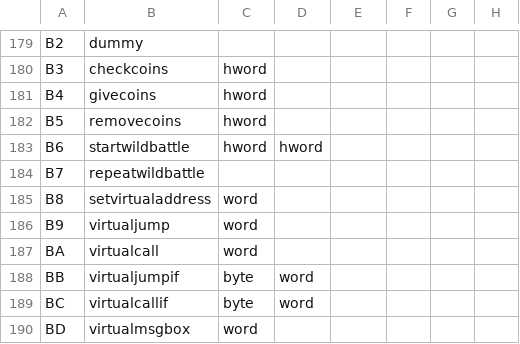
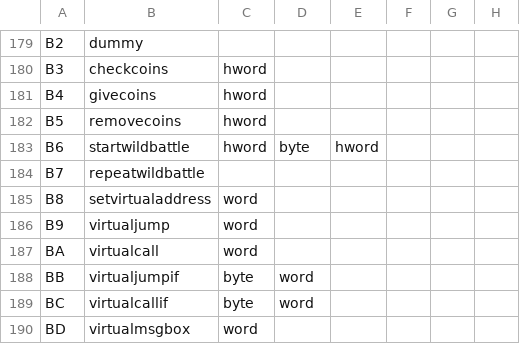
Before and after one commit to Sanqui/romhacking, a CSV file: pokemon/scriptcodes.csv, drawn as a sheet; only a part is shown, gaps mark what is left out.

```diff
--- a/pokemon/scriptcodes.csv
+++ b/pokemon/scriptcodes.csv
@@ -182,3 +182,3 @@ B4;givecoins;hword;;;;;;
 B5;removecoins;hword;;;;;;
-B6;startwildbattle;hword;hword;;;;
+B6;startwildbattle;hword;byte;hword;;;
 B7;repeatwildbattle;;;;;;;
```
Also changed, not shown: 5 other files.
